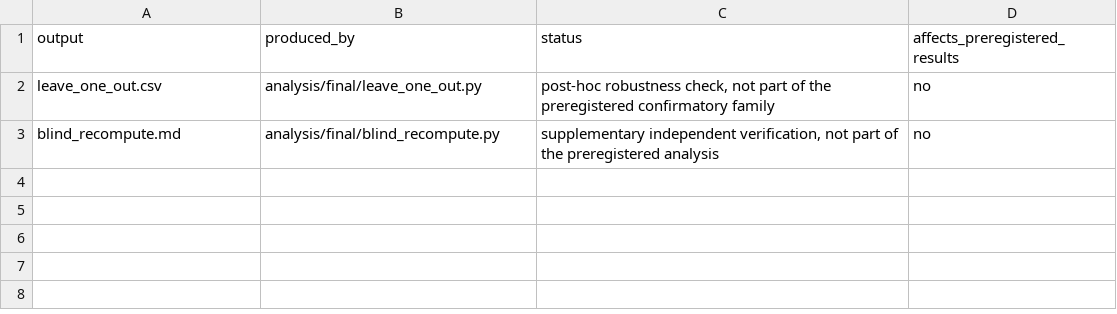
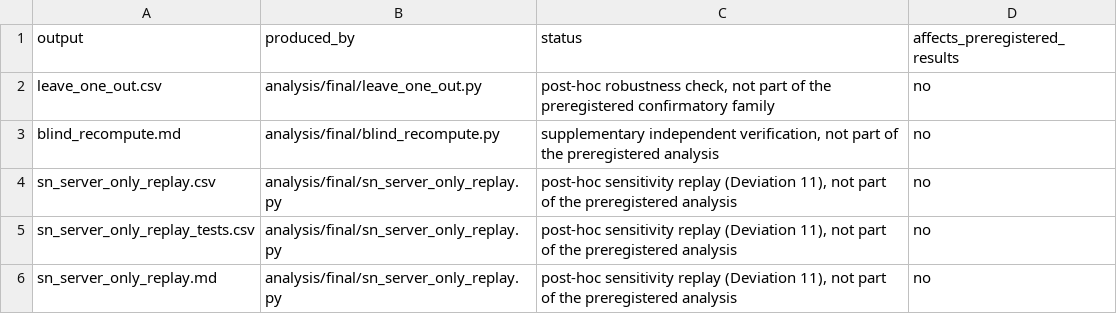
Before and after one commit to Daxx133-bot/project-1, a CSV file: analysis/final/supplementary_index.csv, drawn as a sheet.

```diff
--- a/analysis/final/supplementary_index.csv
+++ b/analysis/final/supplementary_index.csv
@@ -3 +3,4 @@ leave_one_out.csv,analysis/final/leave_one_out.py,"post-hoc robustness check, no
 blind_recompute.md,analysis/final/blind_recompute.py,"supplementary independent verification, not part of the preregistered analysis",no
+sn_server_only_replay.csv,analysis/final/sn_server_only_replay.py,"post-hoc sensitivity replay (Deviation 11), not part of the preregistered analysis",no
+sn_server_only_replay_tests.csv,analysis/final/sn_server_only_replay.py,"post-hoc sensitivity replay (Deviation 11), not part of the preregistered analysis",no
+sn_server_only_replay.md,analysis/final/sn_server_only_replay.py,"post-hoc sensitivity replay (Deviation 11), not part of the preregistered analysis",no
```
Also changed, not shown: 4 other files.
